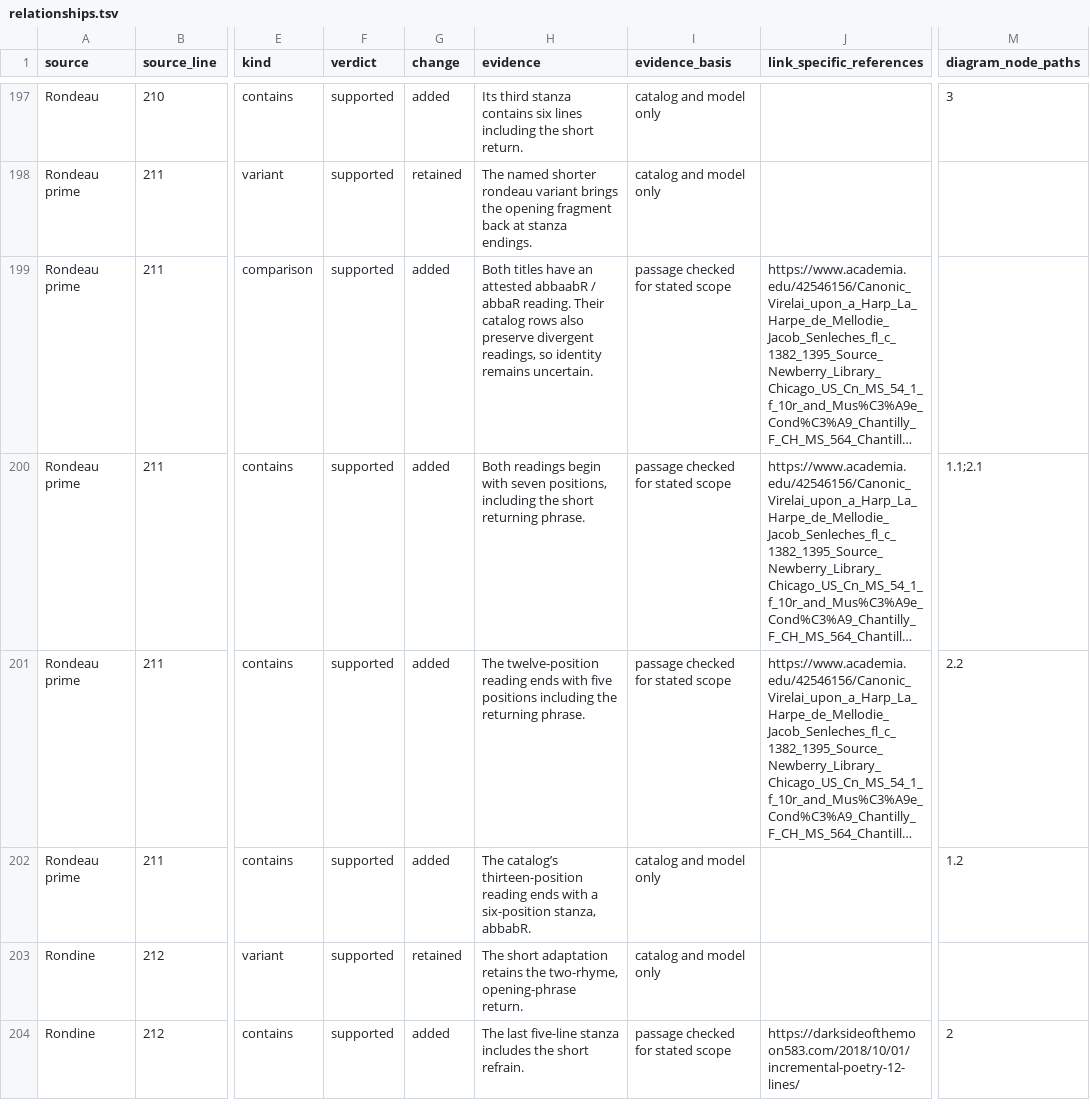
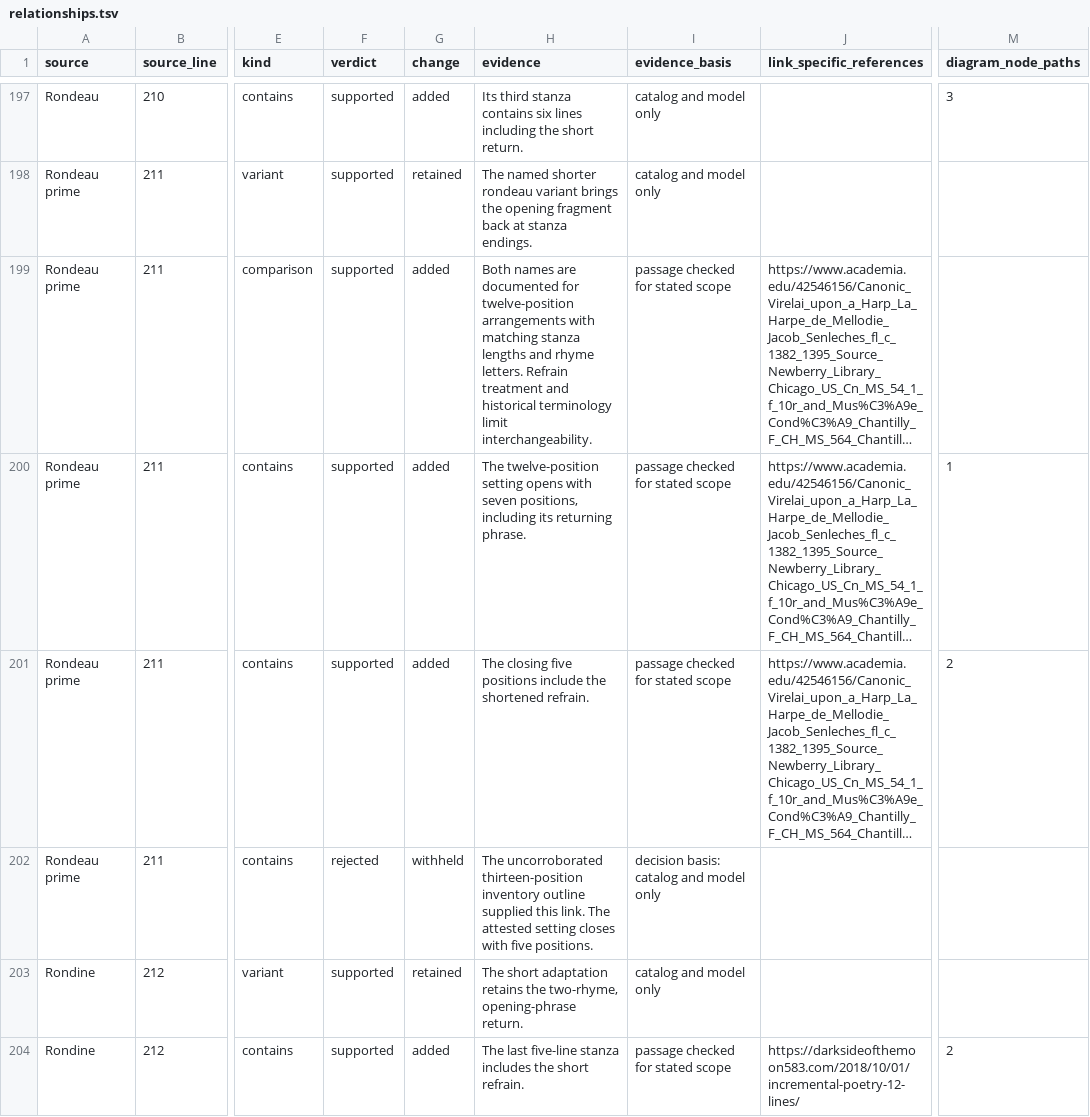
Before and after one commit to WeningerII/CodexMusica, a TSV file: song-forms-nesting-review/relationships.tsv, drawn as a sheet; only a part is shown, gaps mark what is left out; long unchanged cells end in …; the diff covers the shown part only; the diff names each change by its address in the sheet, - before the commit and + after, or states it on an @@ line.

```diff
--- a/song-forms-nesting-review/relationships.tsv
+++ b/song-forms-nesting-review/relationships.tsv
-H199 (evidence): Both titles have an attested abbaabR / abbaR reading. Their catalog rows also preserve divergent readings, so identity remains uncertain.
+H199 (evidence): Both names are documented for twelve-position arrangements with matching stanza lengths and rhyme letters. Refrain treatment and historical terminology limit interchangeability.
-H200 (evidence): Both readings begin with seven positions, including the short returning phrase.
+H200 (evidence): The twelve-position setting opens with seven positions, including its returning phrase.
-M200 (diagram_node_paths): 1.1;2.1
+M200 (diagram_node_paths): 1
-H201 (evidence): The twelve-position reading ends with five positions including the returning phrase.
+H201 (evidence): The closing five positions include the shortened refrain.
-M201 (diagram_node_paths): 2.2
+M201 (diagram_node_paths): 2
-F202 (verdict): supported
+F202 (verdict): rejected
-G202 (change): added
+G202 (change): withheld
-H202 (evidence): The catalog’s thirteen-position reading ends with a six-position stanza, abbabR.
+H202 (evidence): The uncorroborated thirteen-position inventory outline supplied this link. The attested setting closes with five positions.
-I202 (evidence_basis): catalog and model only
+I202 (evidence_basis): decision basis: catalog and model only
-M202 (diagram_node_paths): 1.2
+M202 (diagram_node_paths): (empty)
```
Also changed, not shown: 1 added row and 3 edited cells elsewhere in this file, song-forms-nesting-review/comparison/claim-source-ledger.tsv, song-forms-nesting-review/comparison/meter-crosswalk.tsv, 24 other files.
